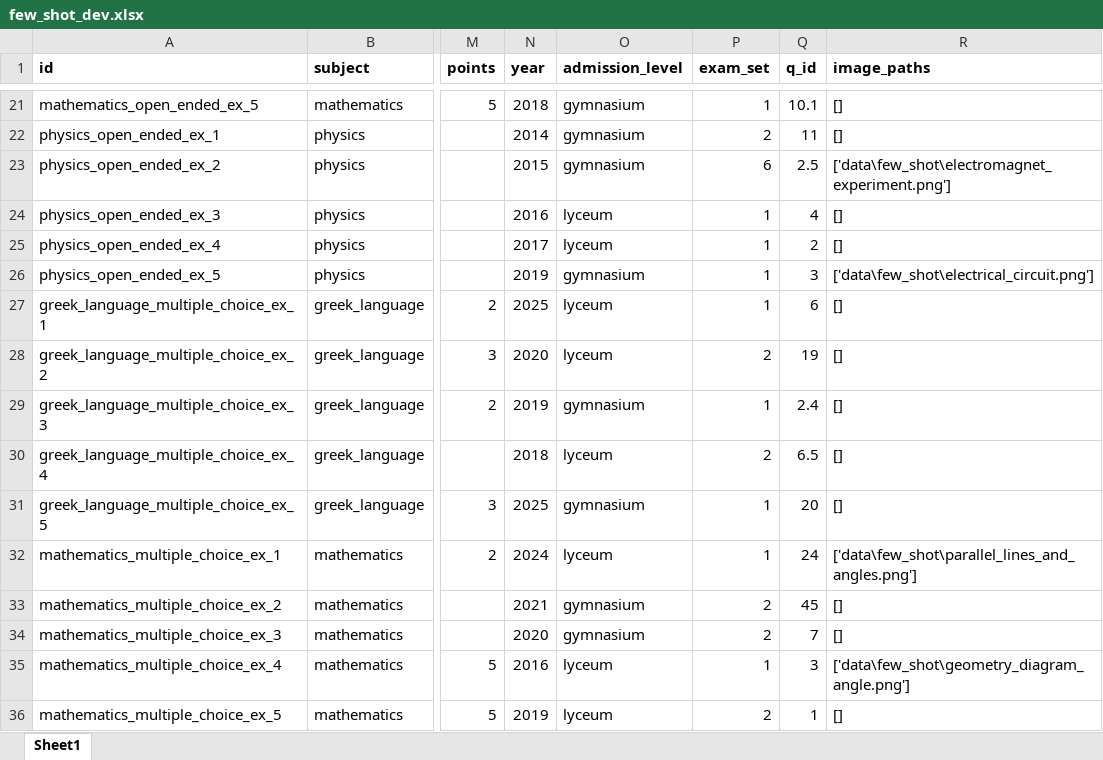
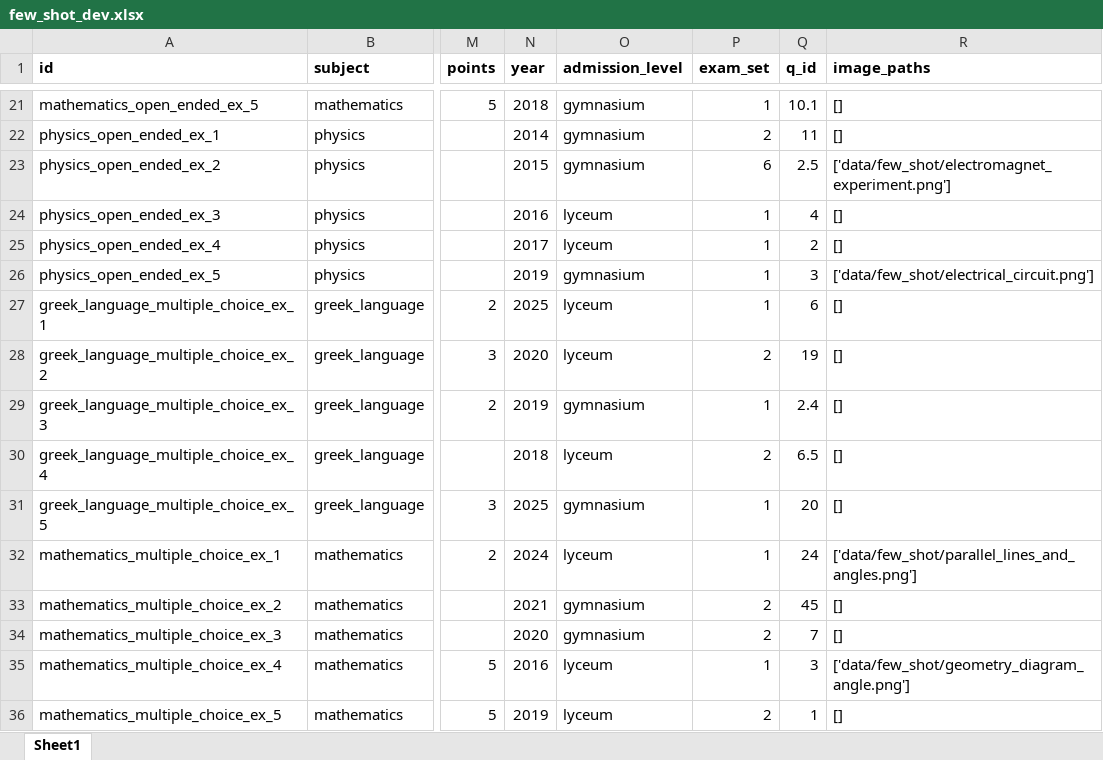
Before and after one commit to PK9811-hub/protipa_exams_dataset, an Excel workbook: data/few_shot/few_shot_dev.xlsx, sheet Sheet1, drawn as a sheet; only a part is shown, gaps mark what is left out; values as stored, in another font and other column widths than the file's, no borders; the diff names each change by its address in the sheet, - before the commit and + after, or states it on an @@ line.

Commit message:
Updated yamls with few shot examples

```diff
--- a/data/few_shot/few_shot_dev.xlsx (sheet Sheet1)
+++ b/data/few_shot/few_shot_dev.xlsx (sheet Sheet1)
-R23 (image_paths): ['data\few_shot\electromagnet_experiment.png']
+R23 (image_paths): ['data/few_shot/electromagnet_experiment.png']
-R26 (image_paths): ['data\few_shot\electrical_circuit.png']
+R26 (image_paths): ['data/few_shot/electrical_circuit.png']
-R32 (image_paths): ['data\few_shot\parallel_lines_and_angles.png']
+R32 (image_paths): ['data/few_shot/parallel_lines_and_angles.png']
-R35 (image_paths): ['data\few_shot\geometry_diagram_angle.png']
+R35 (image_paths): ['data/few_shot/geometry_diagram_angle.png']
```
Also changed, not shown: 5 other files.
